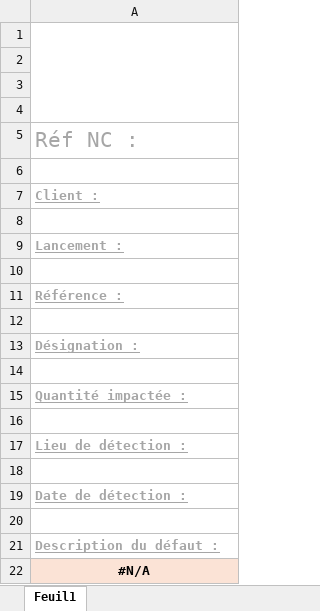
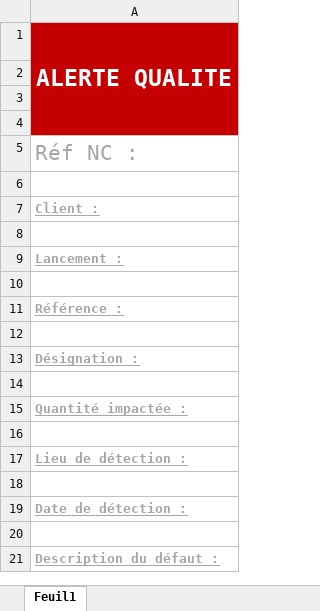
Before and after one commit to Abdelhak89/suivie-FE, an Excel workbook: suivi-fe/backend/templates/alerte-qualite-template.xlsx, sheet Feuil1, drawn as a sheet; values as stored, in another font and other column widths than the file's, no borders; charts and pictures not drawn; the diff names each change by its address in the sheet, - before the commit and + after, or states it on an @@ line.

```diff
--- a/suivi-fe/backend/templates/alerte-qualite-template.xlsx (sheet Feuil1)
+++ b/suivi-fe/backend/templates/alerte-qualite-template.xlsx (sheet Feuil1)
-A1: (empty)
+A1: ALERTE QUALITE
-A1:A4 fill: none
+A1:A4 fill: #C40000
-row 22: #N/A
```
Also changed, not shown: charts or pictures, 14 other files.
